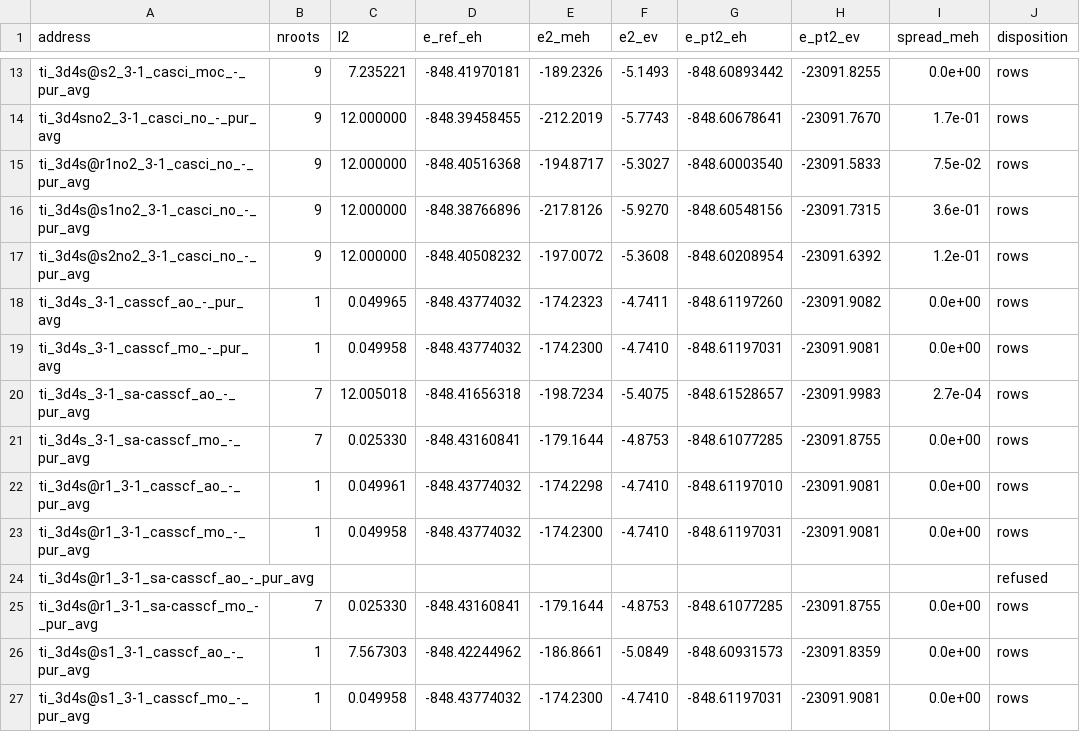
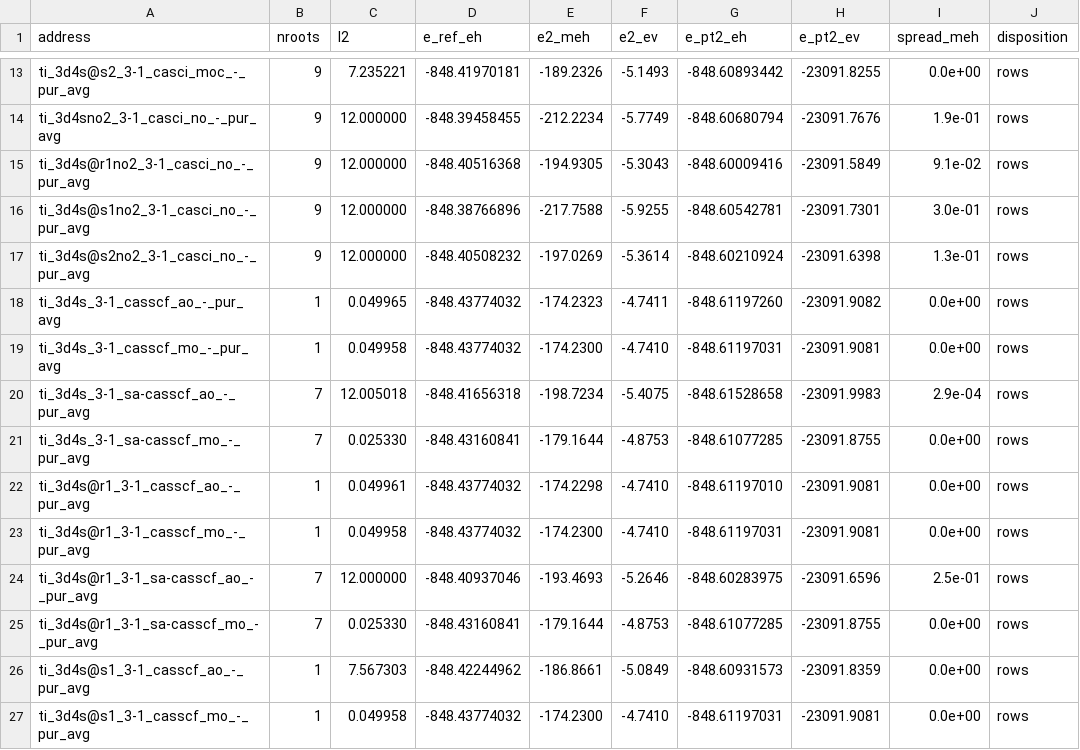
Before and after one commit to KashpurovichYuri/AtomPy, a CSV file: elements/Ti/PERTURBATION_TABLE.csv, drawn as a sheet; only a part is shown, gaps mark what is left out; the diff covers the shown part only; the diff names each change by its address in the sheet, - before the commit and + after, or states it on an @@ line.

```diff
--- a/elements/Ti/PERTURBATION_TABLE.csv
+++ b/elements/Ti/PERTURBATION_TABLE.csv
-E14 (e2_meh): -212.2019
+E14 (e2_meh): -212.2234
-F14 (e2_ev): -5.7743
+F14 (e2_ev): -5.7749
-G14 (e_pt2_eh): -848.60678641
+G14 (e_pt2_eh): -848.60680794
-H14 (e_pt2_ev): -23091.7670
+H14 (e_pt2_ev): -23091.7676
-I14 (spread_meh): 1.7e-01
+I14 (spread_meh): 1.9e-01
-E15 (e2_meh): -194.8717
+E15 (e2_meh): -194.9305
-F15 (e2_ev): -5.3027
+F15 (e2_ev): -5.3043
-G15 (e_pt2_eh): -848.60003540
+G15 (e_pt2_eh): -848.60009416
-H15 (e_pt2_ev): -23091.5833
+H15 (e_pt2_ev): -23091.5849
-I15 (spread_meh): 7.5e-02
+I15 (spread_meh): 9.1e-02
-E16 (e2_meh): -217.8126
+E16 (e2_meh): -217.7588
-F16 (e2_ev): -5.9270
+F16 (e2_ev): -5.9255
-G16 (e_pt2_eh): -848.60548156
+G16 (e_pt2_eh): -848.60542781
-H16 (e_pt2_ev): -23091.7315
+H16 (e_pt2_ev): -23091.7301
-I16 (spread_meh): 3.6e-01
+I16 (spread_meh): 3.0e-01
-E17 (e2_meh): -197.0072
+E17 (e2_meh): -197.0269
-F17 (e2_ev): -5.3608
+F17 (e2_ev): -5.3614
-G17 (e_pt2_eh): -848.60208954
+G17 (e_pt2_eh): -848.60210924
-H17 (e_pt2_ev): -23091.6392
+H17 (e_pt2_ev): -23091.6398
-I17 (spread_meh): 1.2e-01
+I17 (spread_meh): 1.3e-01
-G20 (e_pt2_eh): -848.61528657
+G20 (e_pt2_eh): -848.61528658
-I20 (spread_meh): 2.7e-04
+I20 (spread_meh): 2.9e-04
-B24 (nroots): (empty)
+B24 (nroots): 7
-C24 (l2): (empty)
+C24 (l2): 12.000000
-D24 (e_ref_eh): (empty)
+D24 (e_ref_eh): -848.40937046
-E24 (e2_meh): (empty)
+E24 (e2_meh): -193.4693
-F24 (e2_ev): (empty)
+F24 (e2_ev): -5.2646
-G24 (e_pt2_eh): (empty)
+G24 (e_pt2_eh): -848.60283975
-H24 (e_pt2_ev): (empty)
+H24 (e_pt2_ev): -23091.6596
-I24 (spread_meh): (empty)
+I24 (spread_meh): 2.5e-01
-J24 (disposition): refused
+J24 (disposition): rows
```
Also changed, not shown: 118 edited cells elsewhere in this file, elements/C/PERTURBATION_TABLE.csv, elements/Sc/PERTURBATION_TABLE.csv, 20 other files.
